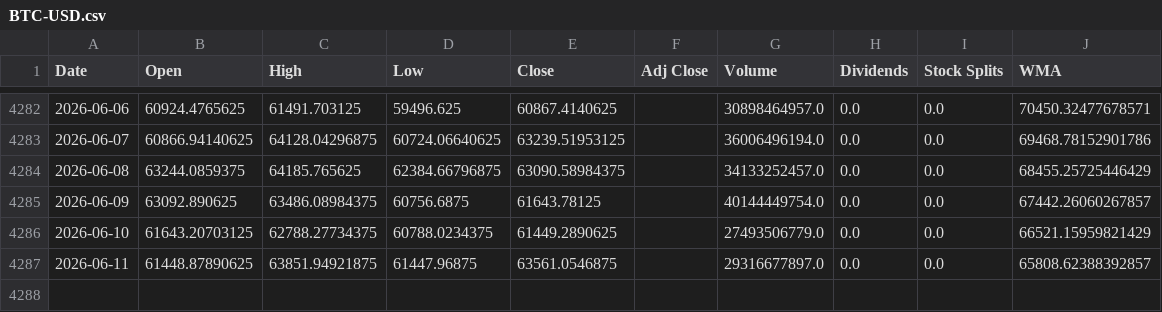
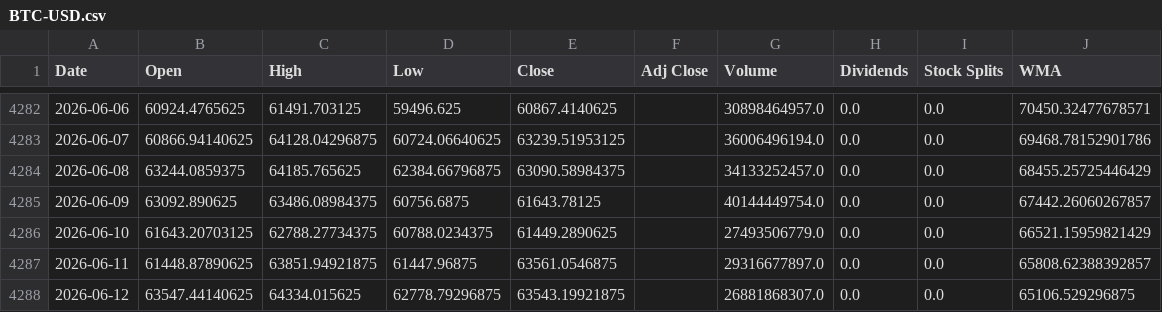
Before and after one commit to LeoRodaelli/investAI, a CSV file: BTC-USD.csv, drawn as a sheet; only a part is shown, gaps mark what is left out; the diff names each change by its address in the sheet, - before the commit and + after, or states it on an @@ line.

```diff
--- a/BTC-USD.csv
+++ b/BTC-USD.csv
+row 4288: 2026-06-12 | 63547.44140625 | 64334.015625 | 62778.79296875 | 63543.19921875 |  | 26881868307.0 | 0.0 | 0.0 | 65106.529296875
```
Also changed, not shown: AMZO34.SA.csv, ITSA4.SA.csv, 32 other files.
